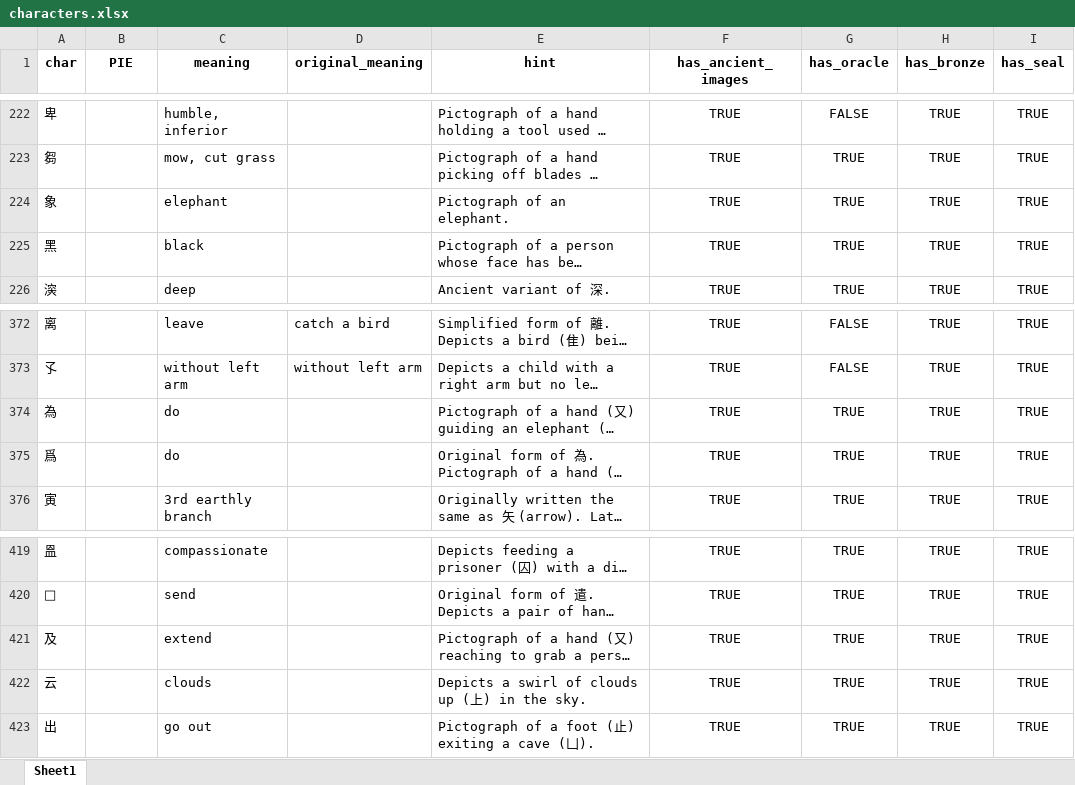
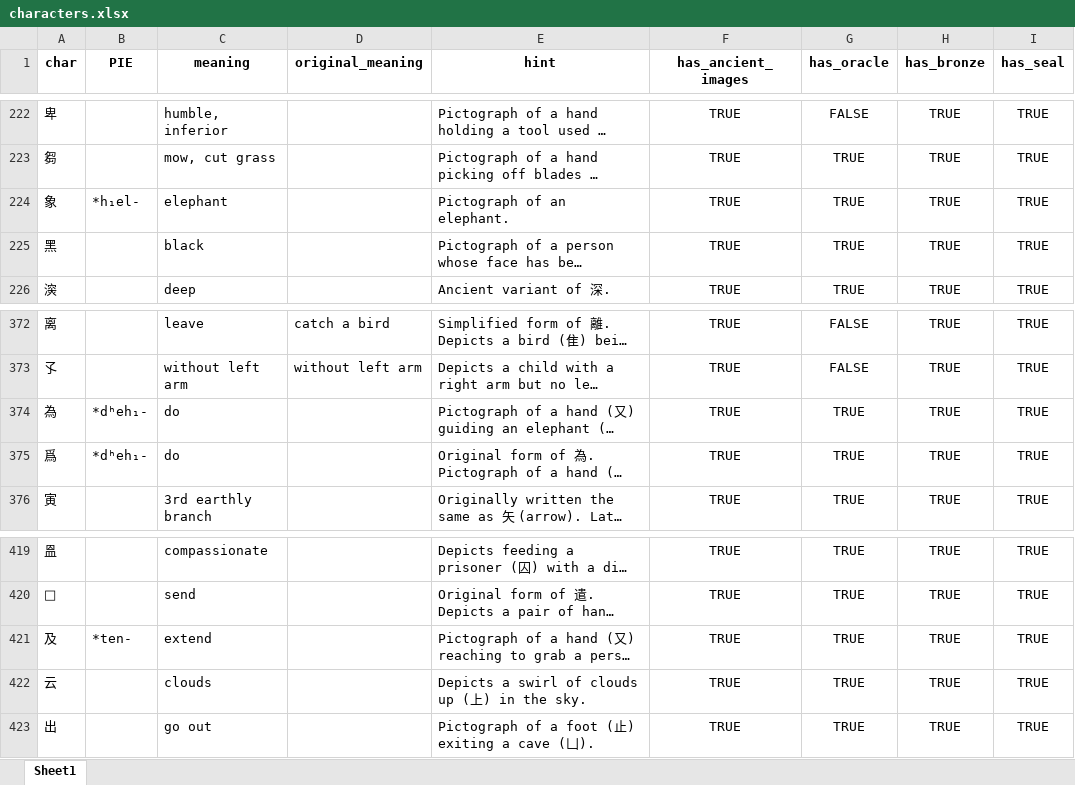
Before and after one commit to peterolson/pie-logographs, an Excel workbook: characters.xlsx, sheet Sheet1, drawn as a sheet; only a part is shown, gaps mark what is left out; long unchanged cells end in …; values as stored, in another font and other column widths than the file's, no borders; the diff names each change by its address in the sheet, - before the commit and + after, or states it on an @@ line.

```diff
--- a/characters.xlsx (sheet Sheet1)
+++ b/characters.xlsx (sheet Sheet1)
-B224 (PIE): (empty)
+B224 (PIE): *h₁el-
-B374:B375 (PIE): (empty)
+B374:B375 (PIE): *dʰeh₁-
-B421 (PIE): (empty)
+B421 (PIE): *ten-
```
Also changed, not shown: wiktionary_pie.xlsx, 6 other files.
